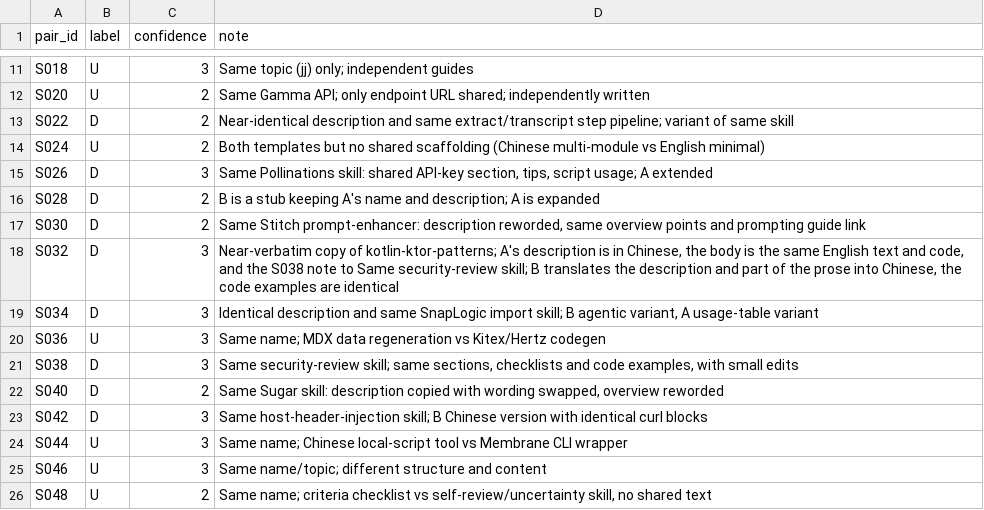
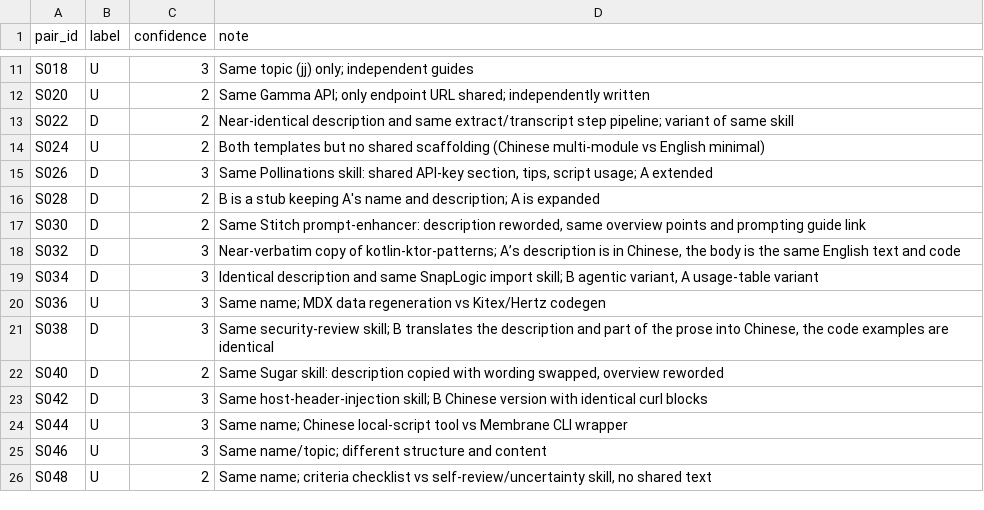
Before and after one commit to BhaveshMRA/RWPM, a CSV file: labeling/stress/sheet_Bhavesh.csv, drawn as a sheet; only a part is shown, gaps mark what is left out.

Commit message:
note updated in sheet

```diff
--- a/labeling/stress/sheet_Bhavesh.csv
+++ b/labeling/stress/sheet_Bhavesh.csv
@@ -17,6 +17,6 @@ S028,D,2,B is a stub keeping A's name and description; A is expanded
 S030,D,2,"Same Stitch prompt-enhancer: description reworded, same overview points and prompting guide link"
-S032,D,3,"Near-verbatim copy of kotlin-ktor-patterns; A's description is in Chinese, the body is the same English text and code, and the S038 note to Same security-review skill; B translates the description and part of the prose into Chinese, the code examples are identical"
+S032,D,3,"Near-verbatim copy of kotlin-ktor-patterns; A’s description is in Chinese, the body is the same English text and code"
 S034,D,3,"Identical description and same SnapLogic import skill; B agentic variant, A usage-table variant"
 S036,U,3,Same name; MDX data regeneration vs Kitex/Hertz codegen
-S038,D,3,"Same security-review skill; same sections, checklists and code examples, with small edits"
+S038,D,3,"Same security-review skill; B translates the description and part of the prose into Chinese, the code examples are identical"
 S040,D,2,"Same Sugar skill: description copied with wording swapped, overview reworded"
```
Also changed, not shown: labeling/stress/sheet_Abhishek.csv.
